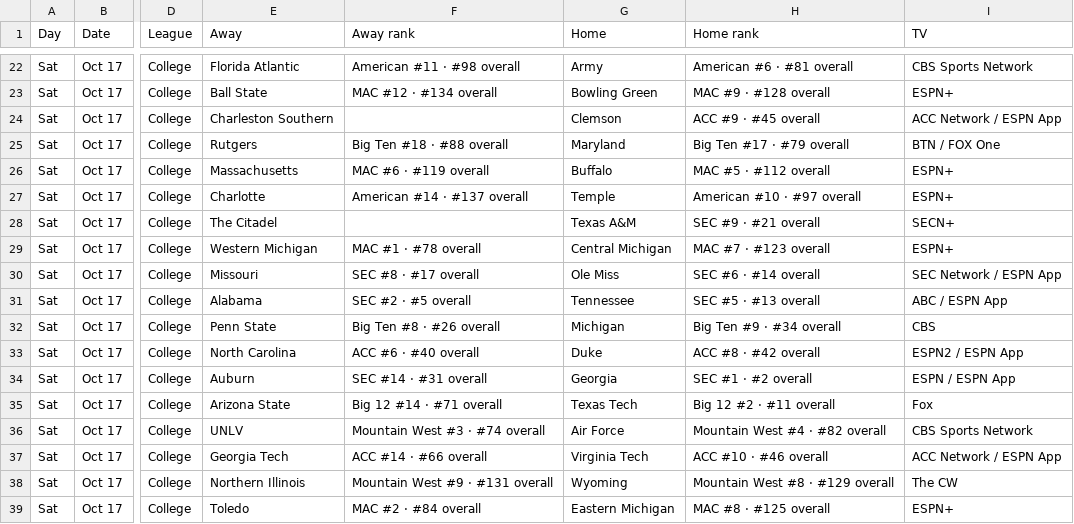
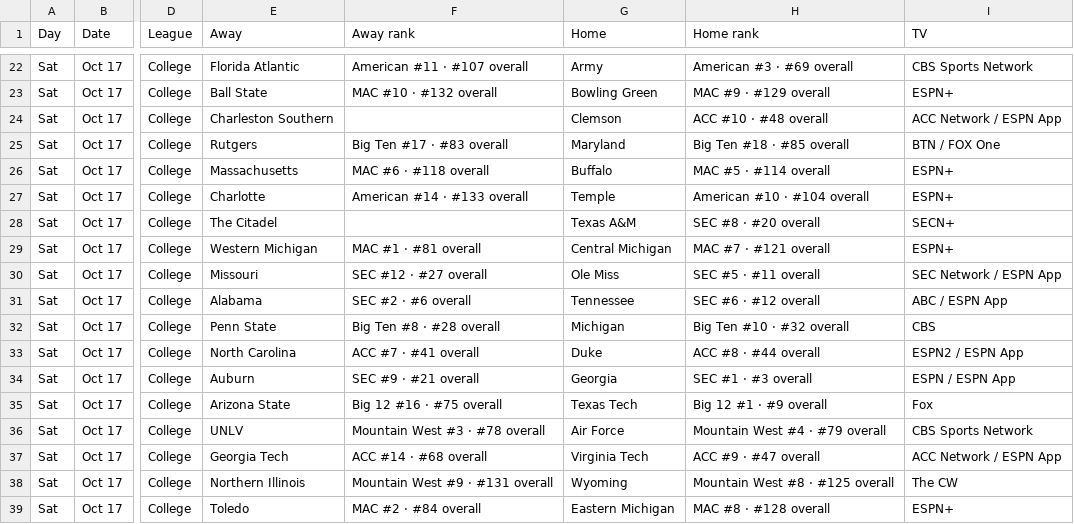
Before and after one commit to denegrijustin/football-watchability, a CSV file: public/exports/watch-slate.csv, drawn as a sheet; only a part is shown, gaps mark what is left out; the diff covers the shown part only; the diff names each change by its address in the sheet, - before the commit and + after, or states it on an @@ line.

```diff
--- a/public/exports/watch-slate.csv
+++ b/public/exports/watch-slate.csv
-F22 (Away rank): American #11 · #98 overall
+F22 (Away rank): American #11 · #107 overall
-H22 (Home rank): American #6 · #81 overall
+H22 (Home rank): American #3 · #69 overall
-F23 (Away rank): MAC #12 · #134 overall
+F23 (Away rank): MAC #10 · #132 overall
-H23 (Home rank): MAC #9 · #128 overall
+H23 (Home rank): MAC #9 · #129 overall
-H24 (Home rank): ACC #9 · #45 overall
+H24 (Home rank): ACC #10 · #48 overall
-F25 (Away rank): Big Ten #18 · #88 overall
+F25 (Away rank): Big Ten #17 · #83 overall
-H25 (Home rank): Big Ten #17 · #79 overall
+H25 (Home rank): Big Ten #18 · #85 overall
-F26 (Away rank): MAC #6 · #119 overall
+F26 (Away rank): MAC #6 · #118 overall
-H26 (Home rank): MAC #5 · #112 overall
+H26 (Home rank): MAC #5 · #114 overall
-F27 (Away rank): American #14 · #137 overall
+F27 (Away rank): American #14 · #133 overall
-H27 (Home rank): American #10 · #97 overall
+H27 (Home rank): American #10 · #104 overall
-H28 (Home rank): SEC #9 · #21 overall
+H28 (Home rank): SEC #8 · #20 overall
-F29 (Away rank): MAC #1 · #78 overall
+F29 (Away rank): MAC #1 · #81 overall
-H29 (Home rank): MAC #7 · #123 overall
+H29 (Home rank): MAC #7 · #121 overall
-F30 (Away rank): SEC #8 · #17 overall
+F30 (Away rank): SEC #12 · #27 overall
-H30 (Home rank): SEC #6 · #14 overall
+H30 (Home rank): SEC #5 · #11 overall
-F31 (Away rank): SEC #2 · #5 overall
+F31 (Away rank): SEC #2 · #6 overall
-H31 (Home rank): SEC #5 · #13 overall
+H31 (Home rank): SEC #6 · #12 overall
-F32 (Away rank): Big Ten #8 · #26 overall
+F32 (Away rank): Big Ten #8 · #28 overall
-H32 (Home rank): Big Ten #9 · #34 overall
+H32 (Home rank): Big Ten #10 · #32 overall
-F33 (Away rank): ACC #6 · #40 overall
+F33 (Away rank): ACC #7 · #41 overall
-H33 (Home rank): ACC #8 · #42 overall
+H33 (Home rank): ACC #8 · #44 overall
-F34 (Away rank): SEC #14 · #31 overall
+F34 (Away rank): SEC #9 · #21 overall
-H34 (Home rank): SEC #1 · #2 overall
+H34 (Home rank): SEC #1 · #3 overall
-F35 (Away rank): Big 12 #14 · #71 overall
+F35 (Away rank): Big 12 #16 · #75 overall
-H35 (Home rank): Big 12 #2 · #11 overall
+H35 (Home rank): Big 12 #1 · #9 overall
-F36 (Away rank): Mountain West #3 · #74 overall
+F36 (Away rank): Mountain West #3 · #78 overall
-H36 (Home rank): Mountain West #4 · #82 overall
+H36 (Home rank): Mountain West #4 · #79 overall
-F37 (Away rank): ACC #14 · #66 overall
+F37 (Away rank): ACC #14 · #68 overall
-H37 (Home rank): ACC #10 · #46 overall
+H37 (Home rank): ACC #9 · #47 overall
-H38 (Home rank): Mountain West #8 · #129 overall
+H38 (Home rank): Mountain West #8 · #125 overall
-H39 (Home rank): MAC #8 · #125 overall
+H39 (Home rank): MAC #8 · #128 overall
```
Also changed, not shown: 159 edited cells elsewhere in this file, 15 other files.
